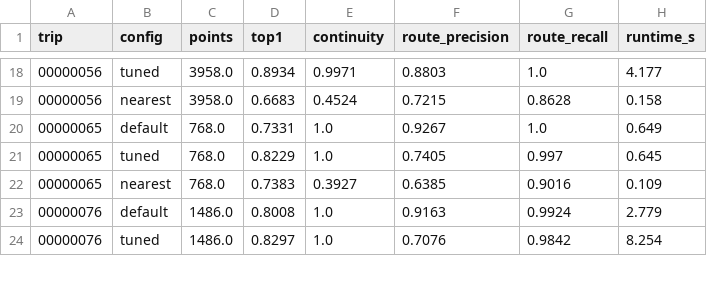
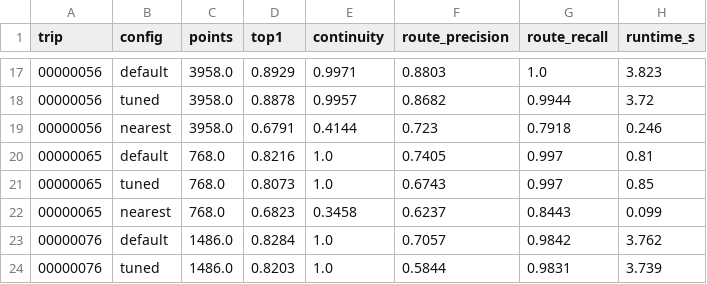
Before and after one commit to Fickleimagination/ML-HACKATHON, a CSV file: results/decoder_student_test.csv, drawn as a sheet; only a part is shown, gaps mark what is left out; the diff covers the shown part only.

```diff
--- a/results/decoder_student_test.csv
+++ b/results/decoder_student_test.csv
@@ -18,7 +17,8 @@ trip,config,points,top1,continuity,route_precision,route_recall,runtime_s
-00000056,tuned,3958.0,0.8934,0.9971,0.8803,1.0,4.177
-00000056,nearest,3958.0,0.6683,0.4524,0.7215,0.8628,0.158
-00000065,default,768.0,0.7331,1.0,0.9267,1.0,0.649
-00000065,tuned,768.0,0.8229,1.0,0.7405,0.997,0.645
-00000065,nearest,768.0,0.7383,0.3927,0.6385,0.9016,0.109
-00000076,default,1486.0,0.8008,1.0,0.9163,0.9924,2.779
-00000076,tuned,1486.0,0.8297,1.0,0.7076,0.9842,8.254
+00000056,default,3958.0,0.8929,0.9971,0.8803,1.0,3.823
+00000056,tuned,3958.0,0.8878,0.9957,0.8682,0.9944,3.72
+00000056,nearest,3958.0,0.6791,0.4144,0.723,0.7918,0.246
+00000065,default,768.0,0.8216,1.0,0.7405,0.997,0.81
+00000065,tuned,768.0,0.8073,1.0,0.6743,0.997,0.85
+00000065,nearest,768.0,0.6823,0.3458,0.6237,0.8443,0.099
+00000076,default,1486.0,0.8284,1.0,0.7057,0.9842,3.762
+00000076,tuned,1486.0,0.8203,1.0,0.5844,0.9831,3.739
```
Also changed, not shown: 2 added rows, 3 removed rows and 91 edited cells elsewhere in this file, results/optuna_decoder_trials.csv, results/sampling_rate.csv, 26 other files.
